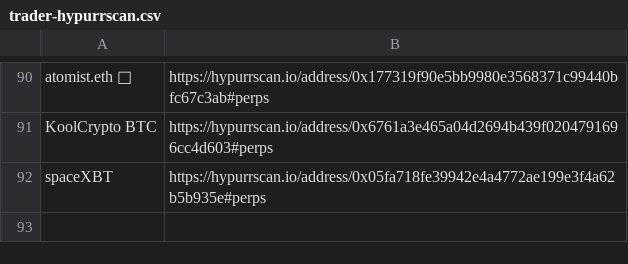
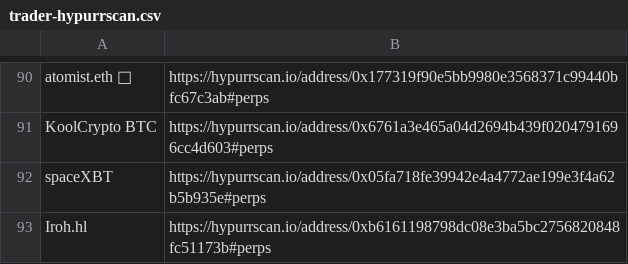
Before and after one commit to trooperisme/CEX-smw-holding-db, a CSV file: data/wallet-scraper/raw/trader-hypurrscan.csv, drawn as a sheet; only a part is shown, gaps mark what is left out.

Commit message:
Track Iroh.hl in daily market scan

```diff
--- a/data/wallet-scraper/raw/trader-hypurrscan.csv
+++ b/data/wallet-scraper/raw/trader-hypurrscan.csv
@@ -92 +92,2 @@
 "spaceXBT","https://hypurrscan.io/address/0x05fa718fe39942e4a4772ae199e3f4a62b5b935e#perps"
+"Iroh.hl","https://hypurrscan.io/address/0xb6161198798dc08e3ba5bc2756820848fc51173b#perps"
```
Also changed, not shown: 3 other files.
